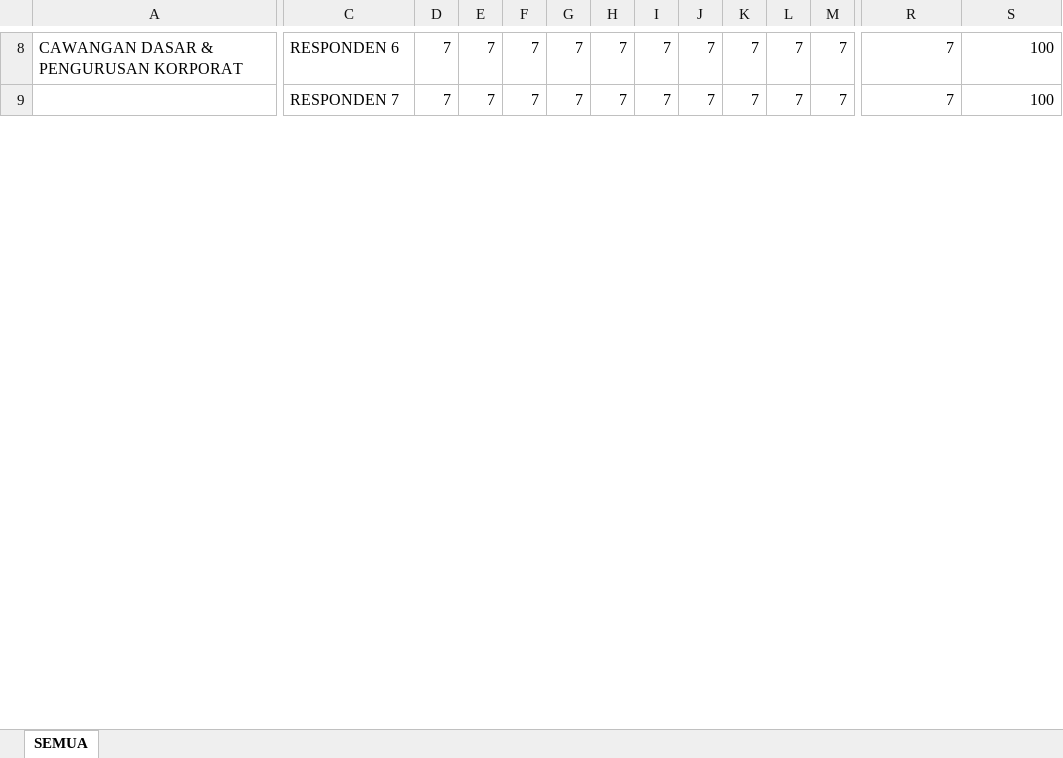
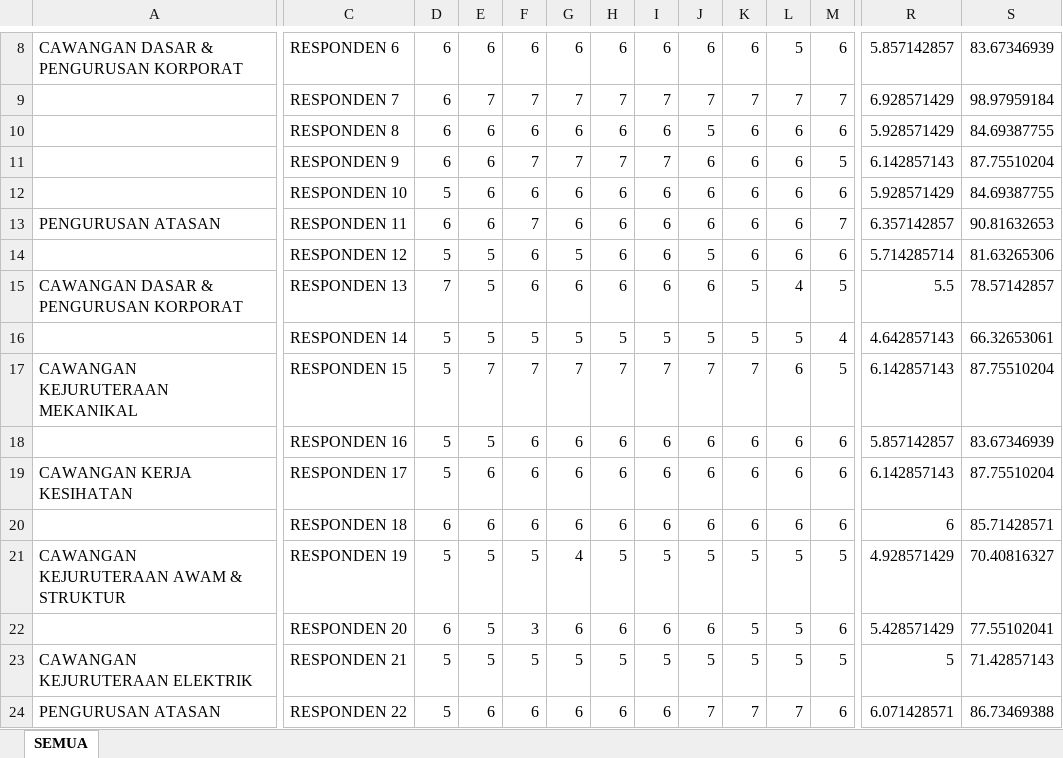
Before and after one commit to wukongfantastic5-droid/Database-JKR, an Excel workbook: Report_Monthly/August 2026/6.0 CSS/04 kira kira CSS OGOS 2026.xlsx, sheet SEMUA, drawn as a sheet; only a part is shown, gaps mark what is left out; values as stored, in another font and other column widths than the file's, no borders; rows hold the shown columns only; the diff covers the shown part only; the diff names each change by its address in the sheet, - before the commit and + after, or states it on an @@ line.

```diff
--- a/Report_Monthly/August 2026/6.0 CSS/04 kira kira CSS OGOS 2026.xlsx (sheet SEMUA)
+++ b/Report_Monthly/August 2026/6.0 CSS/04 kira kira CSS OGOS 2026.xlsx (sheet SEMUA)
-D8:D9: 7
+D8:D9: 6
-E8: 7
+E8: 6
-F8: 7
+F8: 6
-G8: 7
+G8: 6
-H8: 7
+H8: 6
-I8: 7
+I8: 6
-J8: 7
+J8: 6
-K8: 7
+K8: 6
-L8: 7
+L8: 5
-M8: 7
+M8: 6
-R8: 7
+R8: 5.857142857
-S8: 100
+S8: 83.67346939
-R9: 7
+R9: 6.928571429
-S9: 100
+S9: 98.97959184
+row 10:  | RESPONDEN 8 | 6 | 6 | 6 | 6 | 6 | 6 | 5 | 6 | 6 | 6 | 5.928571429 | 84.69387755
+row 11:  | RESPONDEN 9 | 6 | 6 | 7 | 7 | 7 | 7 | 6 | 6 | 6 | 5 | 6.142857143 | 87.75510204
+row 12:  | RESPONDEN 10 | 5 | 6 | 6 | 6 | 6 | 6 | 6 | 6 | 6 | 6 | 5.928571429 | 84.69387755
+row 13: PENGURUSAN ATASAN | RESPONDEN 11 | 6 | 6 | 7 | 6 | 6 | 6 | 6 | 6 | 6 | 7 | 6.357142857 | 90.81632653
+row 14:  | RESPONDEN 12 | 5 | 5 | 6 | 5 | 6 | 6 | 5 | 6 | 6 | 6 | 5.714285714 | 81.63265306
+row 15: CAWANGAN DASAR & PENGURUSAN KORPORAT | RESPONDEN 13 | 7 | 5 | 6 | 6 | 6 | 6 | 6 | 5 | 4 | 5 | 5.5 | 78.57142857
+row 16:  | RESPONDEN 14 | 5 | 5 | 5 | 5 | 5 | 5 | 5 | 5 | 5 | 4 | 4.642857143 | 66.32653061
+row 17: CAWANGAN KEJURUTERAAN MEKANIKAL | RESPONDEN 15 | 5 | 7 | 7 | 7 | 7 | 7 | 7 | 7 | 6 | 5 | 6.142857143 | 87.75510204
+row 18:  | RESPONDEN 16 | 5 | 5 | 6 | 6 | 6 | 6 | 6 | 6 | 6 | 6 | 5.857142857 | 83.67346939
+row 19: CAWANGAN KERJA KESIHATAN | RESPONDEN 17 | 5 | 6 | 6 | 6 | 6 | 6 | 6 | 6 | 6 | 6 | 6.142857143 | 87.75510204
+row 20:  | RESPONDEN 18 | 6 | 6 | 6 | 6 | 6 | 6 | 6 | 6 | 6 | 6 | 6 | 85.71428571
+row 21: CAWANGAN KEJURUTERAAN AWAM & STRUKTUR | RESPONDEN 19 | 5 | 5 | 5 | 4 | 5 | 5 | 5 | 5 | 5 | 5 | 4.928571429 | 70.40816327
+row 22:  | RESPONDEN 20 | 6 | 5 | 3 | 6 | 6 | 6 | 6 | 5 | 5 | 6 | 5.428571429 | 77.55102041
+row 23: CAWANGAN KEJURUTERAAN ELEKTRIK | RESPONDEN 21 | 5 | 5 | 5 | 5 | 5 | 5 | 5 | 5 | 5 | 5 | 5 | 71.42857143
+row 24: PENGURUSAN ATASAN | RESPONDEN 22 | 5 | 6 | 6 | 6 | 6 | 6 | 7 | 7 | 7 | 6 | 6.071428571 | 86.73469388
```
Also changed, not shown: 64 added rows and 96 edited cells elsewhere in this sheet.
